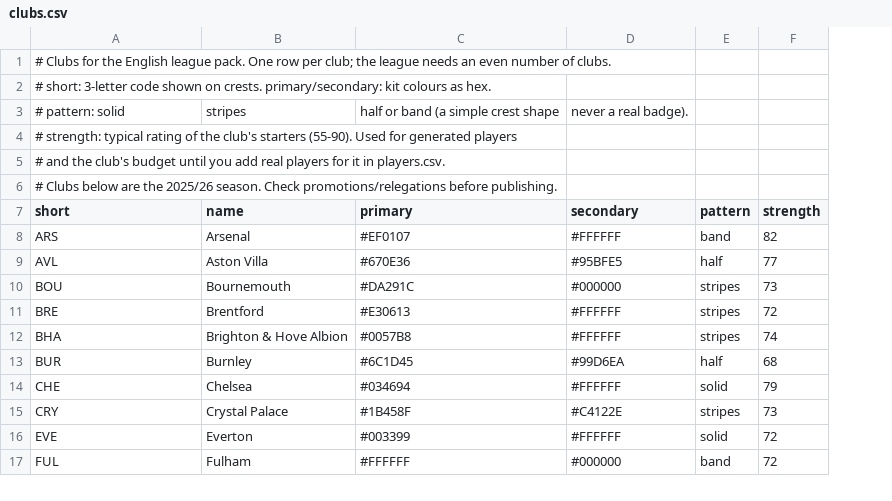
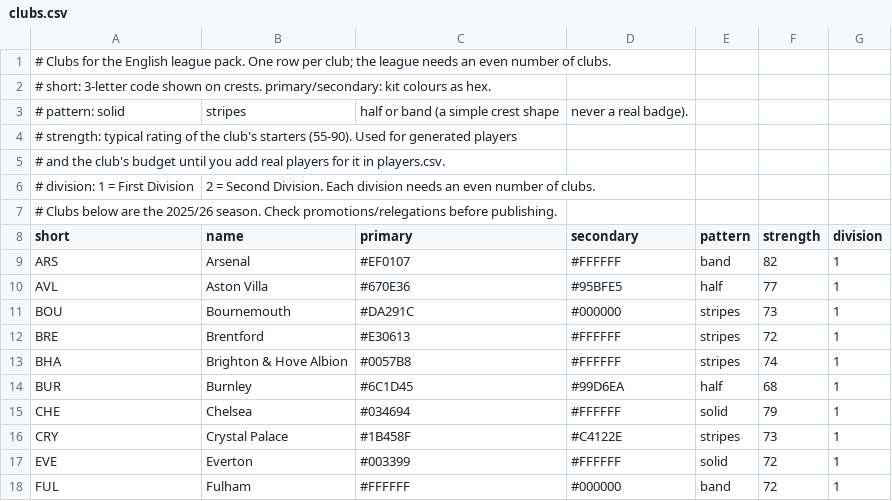
Before and after one commit to sepehrnava/football-manager, a CSV file: data/english/clubs.csv, drawn as a sheet; only a part is shown; addresses are those after the commit; the diff covers the shown part only; the diff names each change by its address in the sheet, - before the commit and + after, or states it on an @@ line.

Commit message:
Refactor player name generation to avoid real player names; update player and club data structures for league and cup management; enhance UI for league and cup displays; implement country selection for new clubs; optimize state saving in GameContext.

```diff
--- a/data/english/clubs.csv
+++ b/data/english/clubs.csv
+column G (division), rows 9-18: all 1
+row 6: # division: 1 = First Division | 2 = Second Division. Each division needs an even number of clubs.
```
Also changed, not shown: 24 added rows elsewhere in this file, 36 other files.
